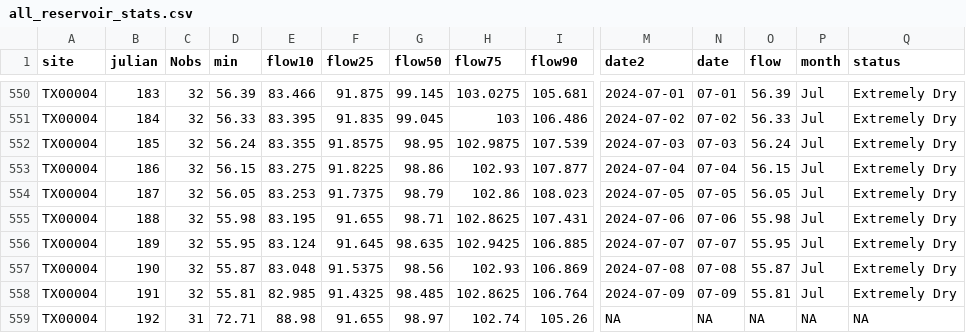
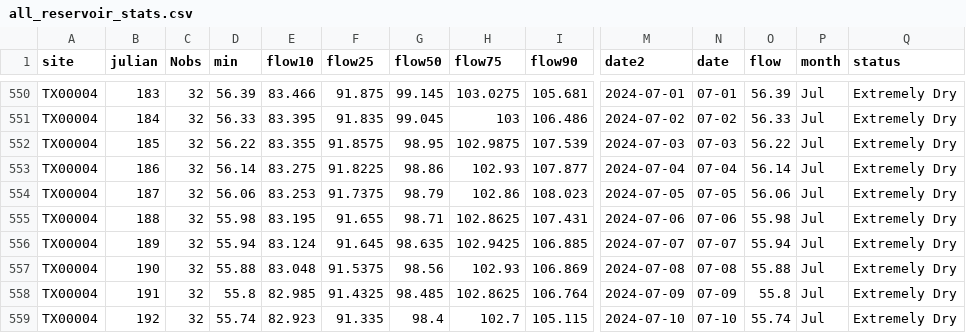
Before and after one commit to dathere/boerne-dashboard, a CSV file: boerne-water-supply/data/reservoirs/all_reservoir_stats.csv, drawn as a sheet; only a part is shown, gaps mark what is left out; the diff covers the shown part only; the diff names each change by its address in the sheet, - before the commit and + after, or states it on an @@ line.

```diff
--- a/boerne-water-supply/data/reservoirs/all_reservoir_stats.csv
+++ b/boerne-water-supply/data/reservoirs/all_reservoir_stats.csv
-D552 (min): 56.24
+D552 (min): 56.22
-O552 (flow): 56.24
+O552 (flow): 56.22
-D553 (min): 56.15
+D553 (min): 56.14
-O553 (flow): 56.15
+O553 (flow): 56.14
-D554 (min): 56.05
+D554 (min): 56.06
-O554 (flow): 56.05
+O554 (flow): 56.06
-D556 (min): 55.95
+D556 (min): 55.94
-O556 (flow): 55.95
+O556 (flow): 55.94
-D557 (min): 55.87
+D557 (min): 55.88
-O557 (flow): 55.87
+O557 (flow): 55.88
-D558 (min): 55.81
+D558 (min): 55.8
-O558 (flow): 55.81
+O558 (flow): 55.8
-C559 (Nobs): 31
+C559 (Nobs): 32
-D559 (min): 72.71
+D559 (min): 55.74
-E559 (flow10): 88.98
+E559 (flow10): 82.923
-F559 (flow25): 91.655
+F559 (flow25): 91.335
-G559 (flow50): 98.97
+G559 (flow50): 98.4
-H559 (flow75): 102.74
+H559 (flow75): 102.7
-I559 (flow90): 105.26
+I559 (flow90): 105.115
-M559 (date2): NA
+M559 (date2): 2024-07-10
-N559 (date): NA
+N559 (date): 07-10
-O559 (flow): NA
+O559 (flow): 55.74
-P559 (month): NA
+P559 (month): Jul
-Q559 (status): NA
+Q559 (status): Extremely Dry
```
Also changed, not shown: 77 edited cells elsewhere in this file, boerne-water-supply/data/pcp/all_pcp_months_total.csv, boerne-water-supply/data/streamflow/all_stream_data.csv, 6 other files.
